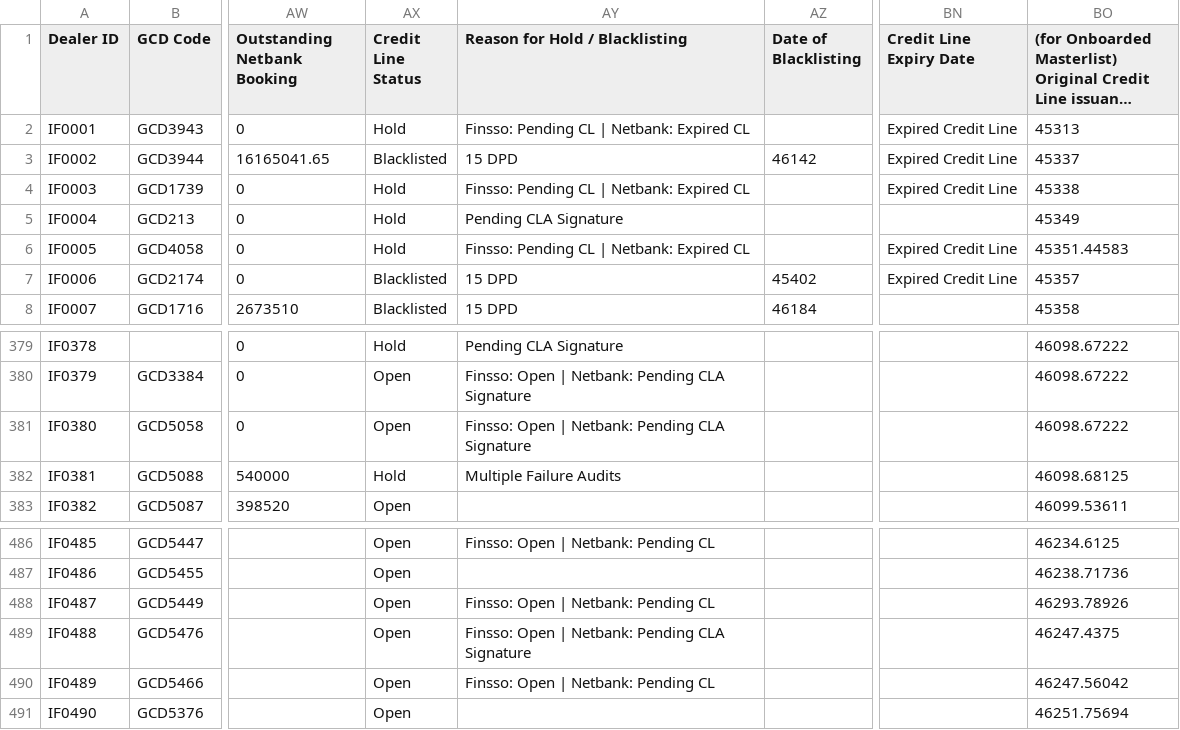
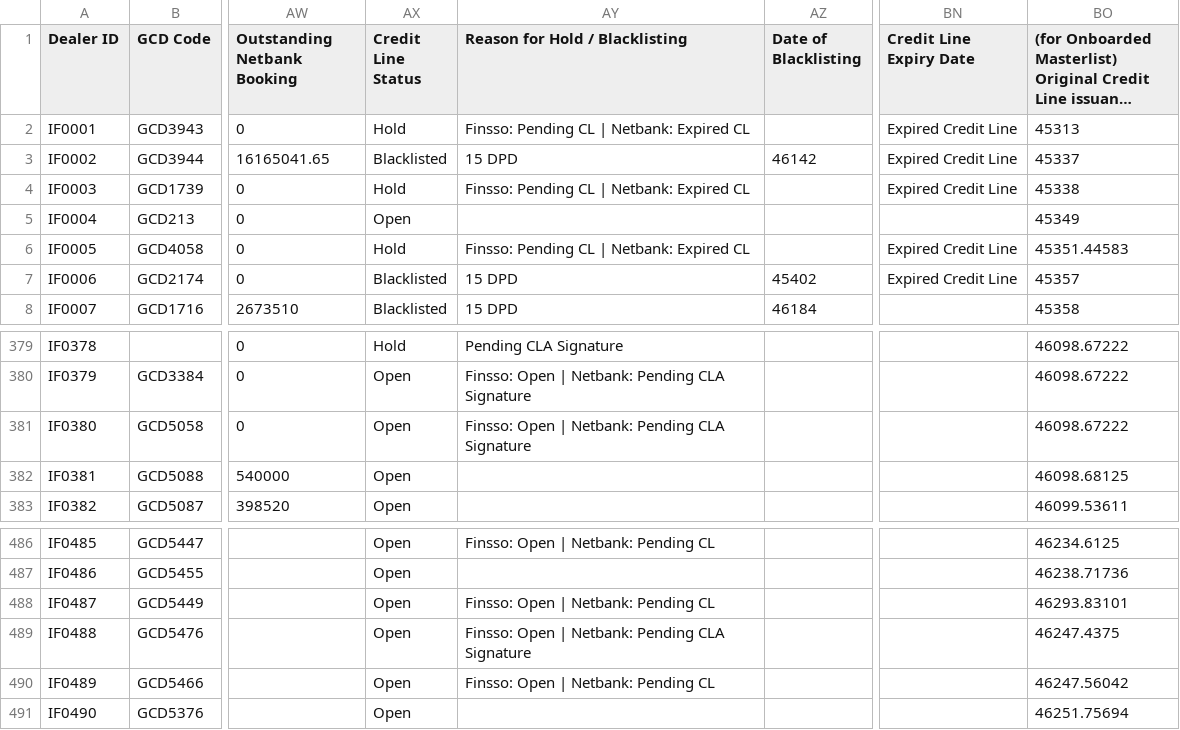
Before and after one commit to miguelcordero-ops/finsso-repository, a CSV file: data/dealer-checker.csv, drawn as a sheet; only a part is shown, gaps mark what is left out; long unchanged cells end in …; the diff names each change by its address in the sheet, - before the commit and + after, or states it on an @@ line.

Commit message:
Auto-export "[Raw] Dealer Checker" — 2026-09-28T12:11:37.217Z

```diff
--- a/data/dealer-checker.csv
+++ b/data/dealer-checker.csv
-AX5 (Credit Line Status): Hold
+AX5 (Credit Line Status): Open
-AY5 (Reason for Hold / Blacklisting): Pending CLA Signature
+AY5 (Reason for Hold / Blacklisting): (empty)
-AX382 (Credit Line Status): Hold
+AX382 (Credit Line Status): Open
-AY382 (Reason for Hold / Blacklisting): Multiple Failure Audits
+AY382 (Reason for Hold / Blacklisting): (empty)
-BO488: 46293.78926
+BO488: 46293.83101
```
